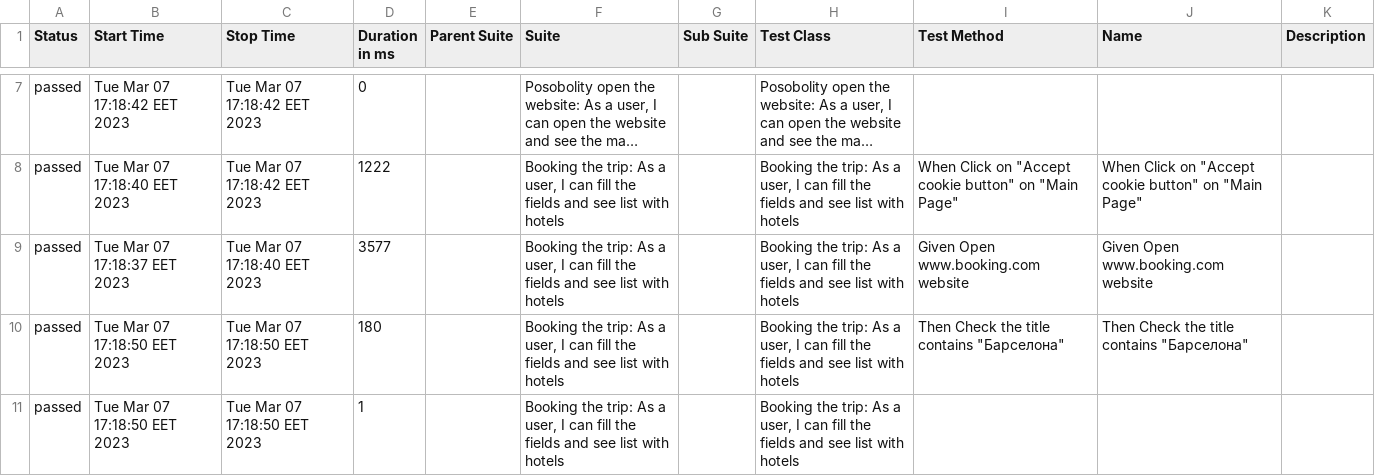
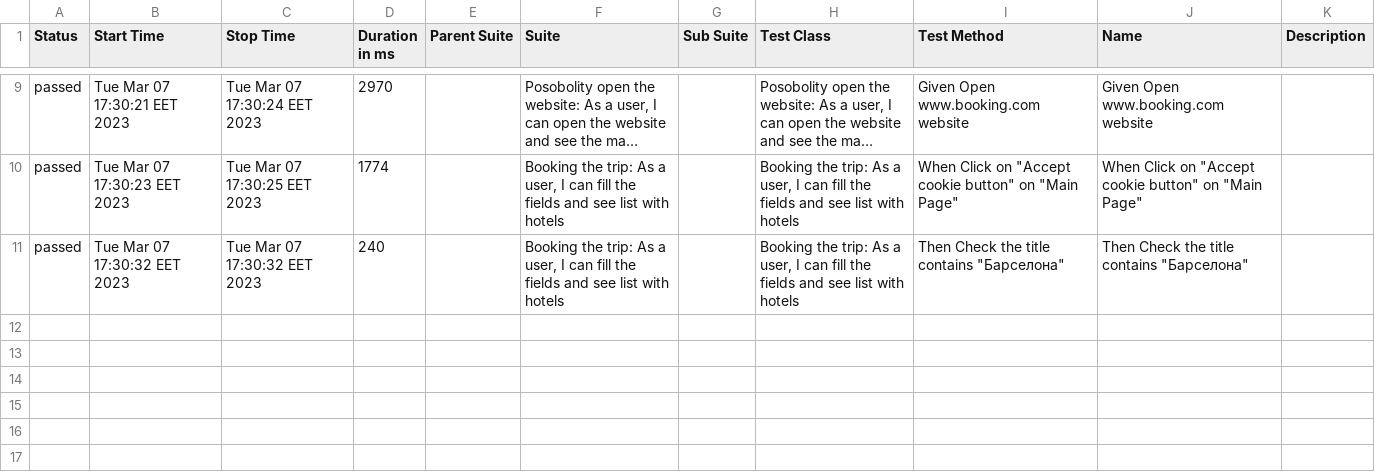
Before and after one commit to GarinaKristina/PET_project_WebDriverIO_Cucumber_booking, a CSV file: allure-report/data/suites.csv, drawn as a sheet; only a part is shown, gaps mark what is left out; long unchanged cells end in …; removed rows and columns are numbered as before the commit, all else as after; the diff covers the shown part only; the diff names each change by its address in the sheet, - before the commit and + after, or states it on an @@ line.

```diff
--- a/allure-report/data/suites.csv
+++ b/allure-report/data/suites.csv
-B9 (Start Time): Tue Mar 07 17:18:42 EET 2023
+B9 (Start Time): Tue Mar 07 17:30:21 EET 2023
-C9 (Stop Time): Tue Mar 07 17:18:42 EET 2023
+C9 (Stop Time): Tue Mar 07 17:30:24 EET 2023
-D9 (Duration in ms): 0
+D9 (Duration in ms): 2970
-I9 (Test Method): (empty)
+I9 (Test Method): Given Open www.booking.com website
-J9 (Name): (empty)
+J9 (Name): Given Open www.booking.com website
-B10 (Start Time): Tue Mar 07 17:18:40 EET 2023
+B10 (Start Time): Tue Mar 07 17:30:23 EET 2023
-C10 (Stop Time): Tue Mar 07 17:18:42 EET 2023
+C10 (Stop Time): Tue Mar 07 17:30:25 EET 2023
-D10 (Duration in ms): 1222
+D10 (Duration in ms): 1774
-row 9: passed | Tue Mar 07 17:18:37 EET 2023 | Tue Mar 07 17:18:40 EET 2023 | 3577 |  | Booking the trip: As a user, I can fill the fields and see list with hotels |  | Booking the trip: As a user, I can fill the fields and see list with hotels | Given Open www.booking.com website | Given Open www.booking.com website
-B11 (Start Time): Tue Mar 07 17:18:50 EET 2023
+B11 (Start Time): Tue Mar 07 17:30:32 EET 2023
-C11 (Stop Time): Tue Mar 07 17:18:50 EET 2023
+C11 (Stop Time): Tue Mar 07 17:30:32 EET 2023
-D11 (Duration in ms): 180
+D11 (Duration in ms): 240
-row 11: passed | Tue Mar 07 17:18:50 EET 2023 | Tue Mar 07 17:18:50 EET 2023 | 1 |  | Booking the trip: As a user, I can fill the fields and see list with hotels |  | Booking the trip: As a user, I can fill the fields and see list with hotels
```
Also changed, not shown: 2 added rows and 27 edited cells elsewhere in this file, 39 other files.
